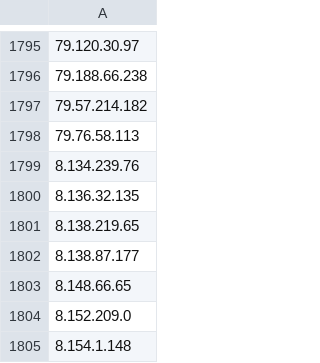
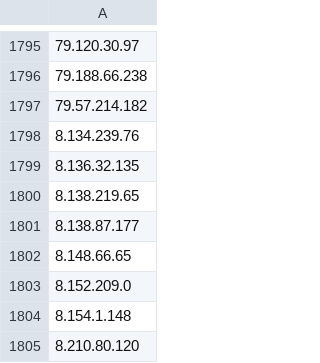
Before and after one commit to uic-soar/BlockLists, a CSV file: Port22_Block_list.csv, drawn as a sheet; only a part is shown, gaps mark what is left out; the shorter side is filled out with more unchanged rows; the diff covers the shown part only.

```diff
--- a/Port22_Block_list.csv
+++ b/Port22_Block_list.csv
@@ -1797,3 +1797,2 @@
 79.57.214.182
-79.76.58.113
 8.134.239.76
```
Also changed, not shown: 5 added rows and 5 removed rows elsewhere in this file.
